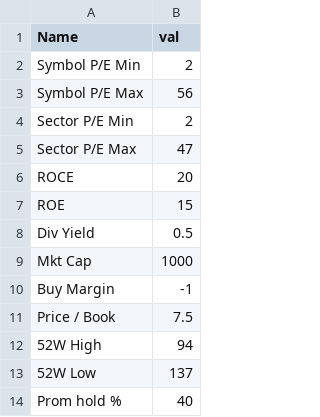
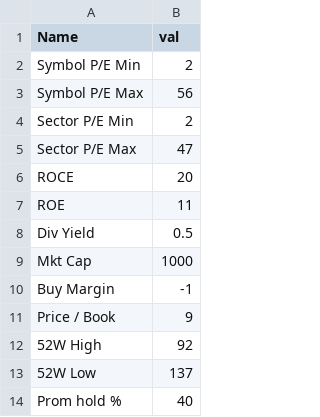
Before and after one commit to pradeeppython82/stocks_excel, a CSV file: global_config.csv, drawn as a sheet.

Commit message:
Update global_config.csv

```diff
--- a/global_config.csv
+++ b/global_config.csv
@@ -6,3 +6,3 @@ Sector P/E Max,47
 ROCE,20
-ROE,15
+ROE,11
 Div Yield,0.5
@@ -10,4 +10,4 @@ Mkt Cap,1000
 Buy Margin,-1
-Price / Book,7.5
-52W High,94
+Price / Book,9
+52W High,92
 52W Low,137
```
